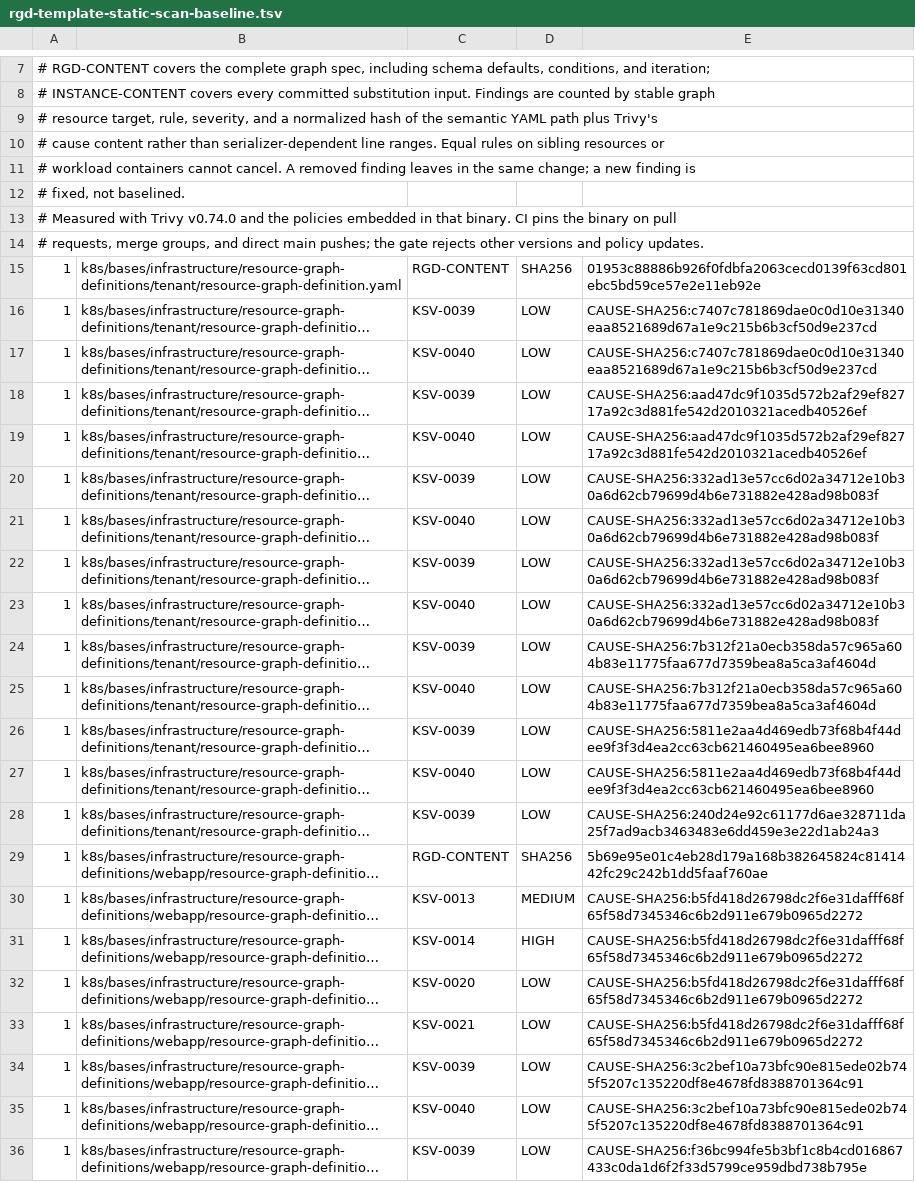
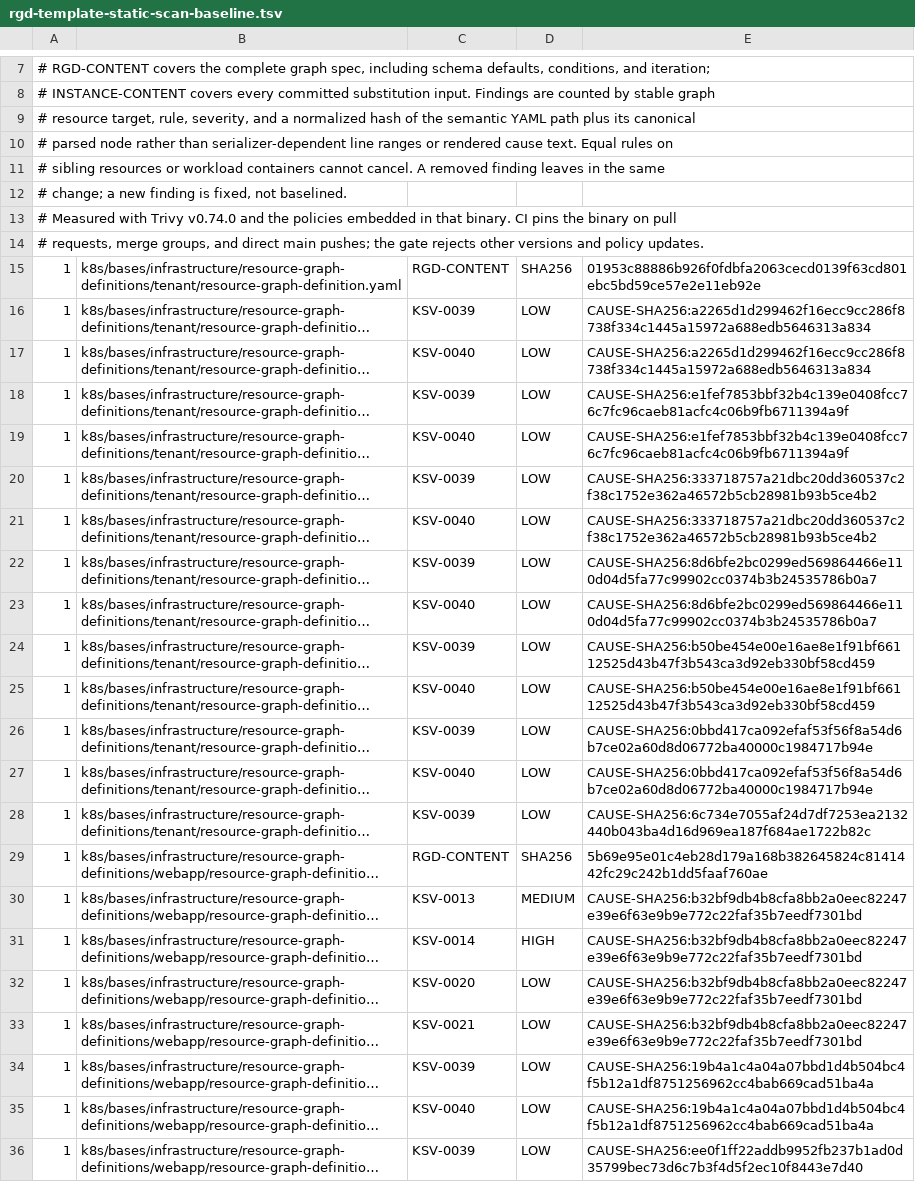
Before and after one commit to devantler-tech/platform, a TSV file: scripts/rgd-template-static-scan-baseline.tsv, drawn as a sheet; only a part is shown, gaps mark what is left out; long unchanged cells end in …; the diff covers the shown part only; the diff names each change by its address in the sheet, - before the commit and + after, or states it on an @@ line.

Commit message:
fix(security): canonicalize RGD evidence

```diff
--- a/scripts/rgd-template-static-scan-baseline.tsv
+++ b/scripts/rgd-template-static-scan-baseline.tsv
-A9: …path plus Trivy's
+A9: …path plus its canonical
-A10: # cause content rather than serializer-dependent line ranges. Equal rules on sibling resources or
+A10: # parsed node rather than serializer-dependent line ranges or rendered cause text. Equal rules on
-A11: # workload containers cannot cancel. A removed finding leaves in the same change; a new finding is
+A11: # sibling resources or workload containers cannot cancel. A removed finding leaves in the same
-A12: # fixed, not baselined.
+A12: # change; a new finding is fixed, not baselined.
-E16:E17: CAUSE-SHA256:c7407c781869dae0c0d10e31340eaa8521689d67a1e9c215b6b3cf50d9e237cd
+E16:E17: CAUSE-SHA256:a2265d1d299462f16ecc9cc286f8738f334c1445a15972a688edb5646313a834
-E18:E19: CAUSE-SHA256:aad47dc9f1035d572b2af29ef82717a92c3d881fe542d2010321acedb40526ef
+E18:E19: CAUSE-SHA256:e1fef7853bbf32b4c139e0408fcc76c7fc96caeb81acfc4c06b9fb6711394a9f
-E20:E21: CAUSE-SHA256:332ad13e57cc6d02a34712e10b30a6d62cb79699d4b6e731882e428ad98b083f
+E20:E21: CAUSE-SHA256:333718757a21dbc20dd360537c2f38c1752e362a46572b5cb28981b93b5ce4b2
-E22:E23: CAUSE-SHA256:332ad13e57cc6d02a34712e10b30a6d62cb79699d4b6e731882e428ad98b083f
+E22:E23: CAUSE-SHA256:8d6bfe2bc0299ed569864466e110d04d5fa77c99902cc0374b3b24535786b0a7
-E24:E25: CAUSE-SHA256:7b312f21a0ecb358da57c965a604b83e11775faa677d7359bea8a5ca3af4604d
+E24:E25: CAUSE-SHA256:b50be454e00e16ae8e1f91bf66112525d43b47f3b543ca3d92eb330bf58cd459
-E26:E27: CAUSE-SHA256:5811e2aa4d469edb73f68b4f44dee9f3f3d4ea2cc63cb621460495ea6bee8960
+E26:E27: CAUSE-SHA256:0bbd417ca092efaf53f56f8a54d6b7ce02a60d8d06772ba40000c1984717b94e
-E28: CAUSE-SHA256:240d24e92c61177d6ae328711da25f7ad9acb3463483e6dd459e3e22d1ab24a3
+E28: CAUSE-SHA256:6c734e7055af24d7df7253ea2132440b043ba4d16d969ea187f684ae1722b82c
-E30:E33: CAUSE-SHA256:b5fd418d26798dc2f6e31dafff68f65f58d7345346c6b2d911e679b0965d2272
+E30:E33: CAUSE-SHA256:b32bf9db4b8cfa8bb2a0eec82247e39e6f63e9b9e772c22faf35b7eedf7301bd
-E34:E35: CAUSE-SHA256:3c2bef10a73bfc90e815ede02b745f5207c135220df8e4678fd8388701364c91
+E34:E35: CAUSE-SHA256:19b4a1c4a04a07bbd1d4b504bc4f5b12a1df8751256962cc4bab669cad51ba4a
-E36: CAUSE-SHA256:f36bc994fe5b3bf1c8b4cd016867433c0da1d6f2f33d5799ce959dbd738b795e
+E36: CAUSE-SHA256:ee0f1ff22addb9952fb237b1ad0d35799bec73d6c7b3f4d5f2ec10f8443e7d40
```
Also changed, not shown: 3 edited cells elsewhere in this file, 2 other files.
